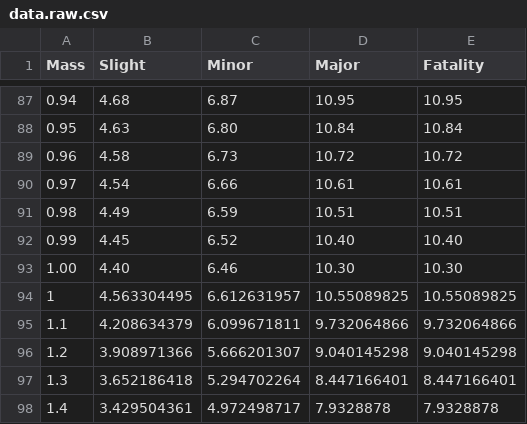
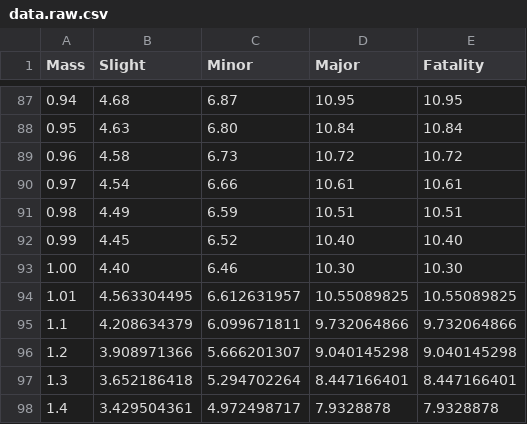
Before and after one commit to jcjveraa/dropsonline, a CSV file: data.raw.csv, drawn as a sheet; only a part is shown, gaps mark what is left out.

Commit message:
Added smoothed data
For nicer curves

```diff
--- a/data.raw.csv
+++ b/data.raw.csv
@@ -93,3 +93,3 @@ Mass,Slight,Minor,Major,Fatality
 1.00,4.40,6.46,10.30,10.30
-1,4.563304495,6.612631957,10.55089825,10.55089825
+1.01,4.563304495,6.612631957,10.55089825,10.55089825
 1.1,4.208634379,6.099671811,9.732064866,9.732064866
```
Also changed, not shown: 2 other files.
